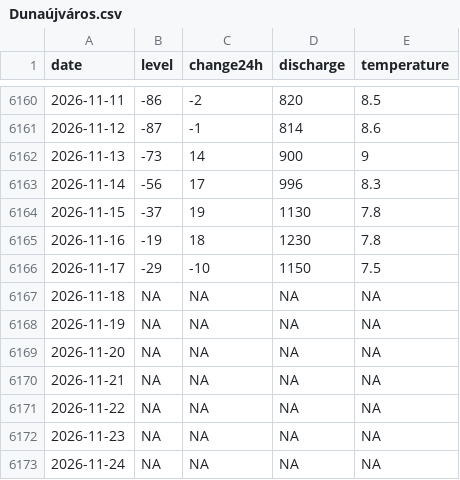
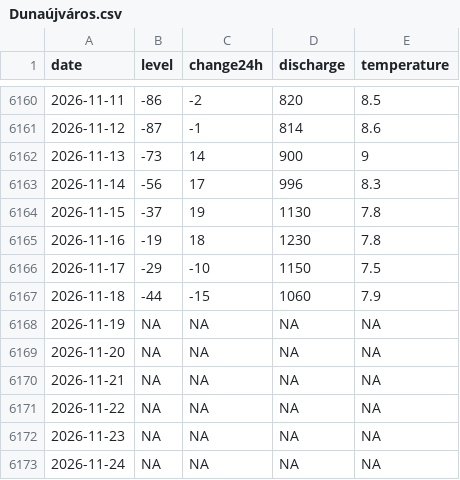
Before and after one commit to adam-egri/hydroinfo, a CSV file: by-location/Dunaújváros.csv, drawn as a sheet; only a part is shown, gaps mark what is left out.

```diff
--- a/by-location/Dunaújváros.csv
+++ b/by-location/Dunaújváros.csv
@@ -6166,3 +6166,3 @@
 2026-11-17,-29,-10,1150,7.5
-2026-11-18,NA,NA,NA,NA
+2026-11-18,-44,-15,1060,7.9
 2026-11-19,NA,NA,NA,NA
```
Also changed, not shown: by-location/Budapest.csv, by-location/Dunaföldvár.csv, 19 other files.
